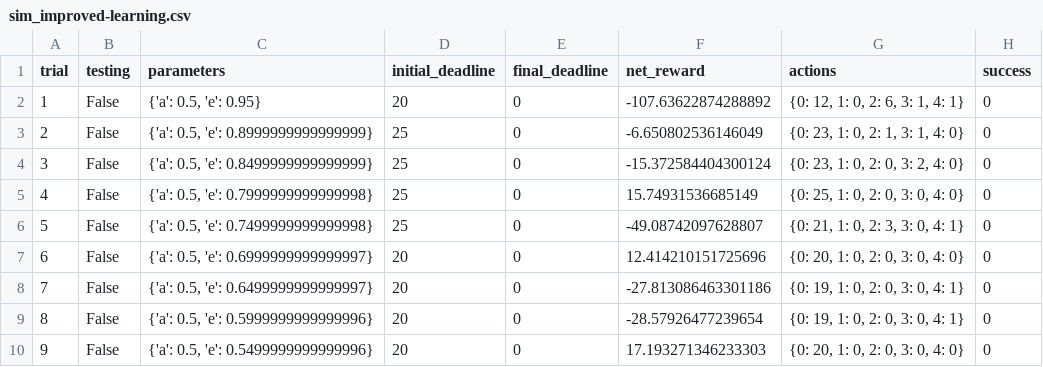
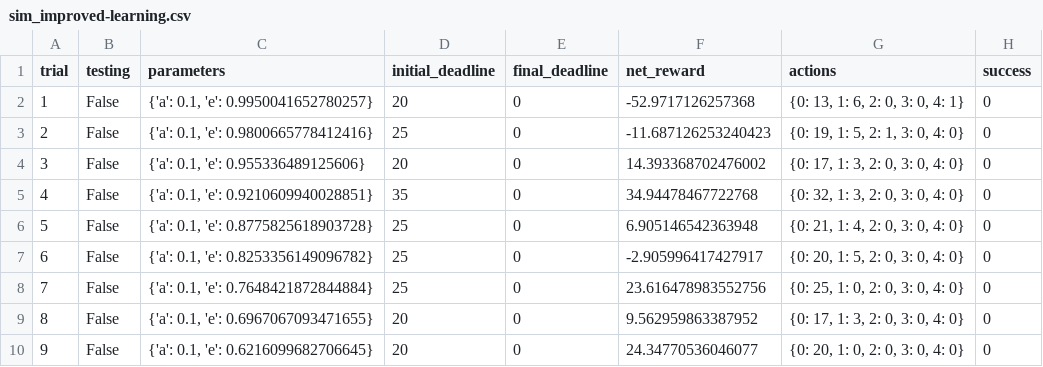
Before and after one commit to AlEmerich/machine-learning, a CSV file: projects/smartcab/logs/sim_improved-learning.csv, drawn as a sheet; only a part is shown; the diff covers the shown part only.

```diff
--- a/projects/smartcab/logs/sim_improved-learning.csv
+++ b/projects/smartcab/logs/sim_improved-learning.csv
@@ -1,10 +1,10 @@
 trial,testing,parameters,initial_deadline,final_deadline,net_reward,actions,success
-1,False,"{'a': 0.5, 'e': 0.95}",20,0,-107.63622874288892,"{0: 12, 1: 0, 2: 6, 3: 1, 4: 1}",0
-2,False,"{'a': 0.5, 'e': 0.8999999999999999}",25,0,-6.650802536146049,"{0: 23, 1: 0, 2: 1, 3: 1, 4: 0}",0
-3,False,"{'a': 0.5, 'e': 0.8499999999999999}",25,0,-15.372584404300124,"{0: 23, 1: 0, 2: 0, 3: 2, 4: 0}",0
-4,False,"{'a': 0.5, 'e': 0.7999999999999998}",25,0,15.74931536685149,"{0: 25, 1: 0, 2: 0, 3: 0, 4: 0}",0
-5,False,"{'a': 0.5, 'e': 0.7499999999999998}",25,0,-49.08742097628807,"{0: 21, 1: 0, 2: 3, 3: 0, 4: 1}",0
-6,False,"{'a': 0.5, 'e': 0.6999999999999997}",20,0,12.414210151725696,"{0: 20, 1: 0, 2: 0, 3: 0, 4: 0}",0
-7,False,"{'a': 0.5, 'e': 0.6499999999999997}",20,0,-27.813086463301186,"{0: 19, 1: 0, 2: 0, 3: 0, 4: 1}",0
-8,False,"{'a': 0.5, 'e': 0.5999999999999996}",20,0,-28.57926477239654,"{0: 19, 1: 0, 2: 0, 3: 0, 4: 1}",0
-9,False,"{'a': 0.5, 'e': 0.5499999999999996}",20,0,17.193271346233303,"{0: 20, 1: 0, 2: 0, 3: 0, 4: 0}",0
+1,False,"{'a': 0.1, 'e': 0.9950041652780257}",20,0,-52.9717126257368,"{0: 13, 1: 6, 2: 0, 3: 0, 4: 1}",0
+2,False,"{'a': 0.1, 'e': 0.9800665778412416}",25,0,-11.687126253240423,"{0: 19, 1: 5, 2: 1, 3: 0, 4: 0}",0
+3,False,"{'a': 0.1, 'e': 0.955336489125606}",20,0,14.393368702476002,"{0: 17, 1: 3, 2: 0, 3: 0, 4: 0}",0
+4,False,"{'a': 0.1, 'e': 0.9210609940028851}",35,0,34.94478467722768,"{0: 32, 1: 3, 2: 0, 3: 0, 4: 0}",0
+5,False,"{'a': 0.1, 'e': 0.8775825618903728}",25,0,6.905146542363948,"{0: 21, 1: 4, 2: 0, 3: 0, 4: 0}",0
+6,False,"{'a': 0.1, 'e': 0.8253356149096782}",25,0,-2.905996417427917,"{0: 20, 1: 5, 2: 0, 3: 0, 4: 0}",0
+7,False,"{'a': 0.1, 'e': 0.7648421872844884}",25,0,23.616478983552756,"{0: 25, 1: 0, 2: 0, 3: 0, 4: 0}",0
+8,False,"{'a': 0.1, 'e': 0.6967067093471655}",20,0,9.562959863387952,"{0: 17, 1: 3, 2: 0, 3: 0, 4: 0}",0
+9,False,"{'a': 0.1, 'e': 0.6216099682706645}",20,0,24.34770536046077,"{0: 20, 1: 0, 2: 0, 3: 0, 4: 0}",0
```
Also changed, not shown: 89 edited cells elsewhere in this file, 4 other files.
